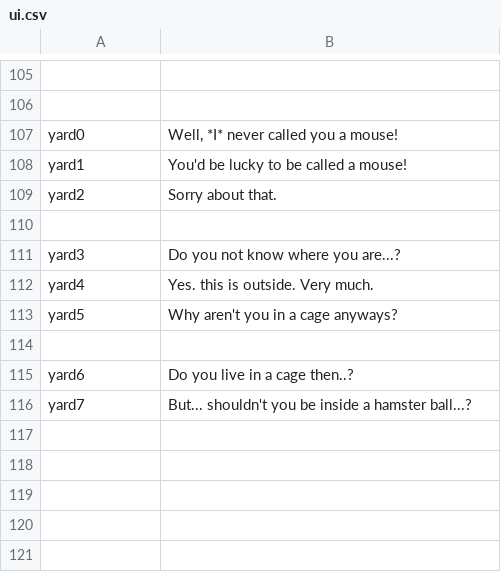
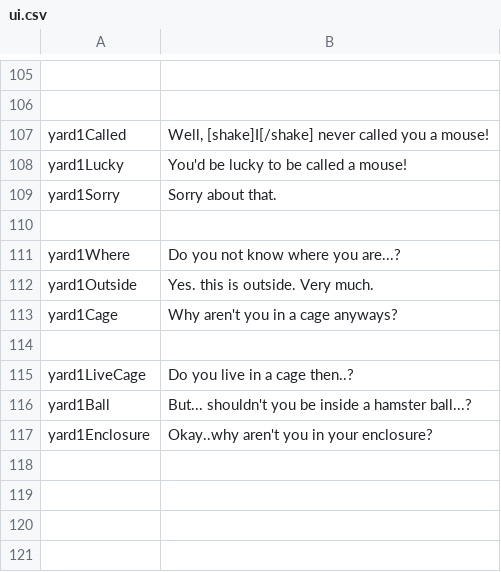
Before and after one commit to kazak29/Spooktober_2026_GameJam, a CSV file: datafiles/ui.csv, drawn as a sheet; only a part is shown, gaps mark what is left out; removed rows and columns are numbered as before the commit, all else as after; the diff names each change by its address in the sheet, - before the commit and + after, or states it on an @@ line.

```diff
--- a/datafiles/ui.csv
+++ b/datafiles/ui.csv
-row 107: yard0 | Well, *I* never called you a mouse!
+row 107: yard1Called | Well, [shake]I[/shake] never called you a mouse!
-A108: yard1
+A108: yard1Lucky
-A109: yard2
+A109: yard1Sorry
-A111: yard3
+A111: yard1Where
-A112: yard4
+A112: yard1Outside
-A113: yard5
+A113: yard1Cage
-A115: yard6
+A115: yard1LiveCage
-A116: yard7
+A116: yard1Ball
-row 117: (empty)
+row 117: yard1Enclosure | Okay..why aren't you in your enclosure?
```
Also changed, not shown: datafiles/lines.csv, 6 other files.
